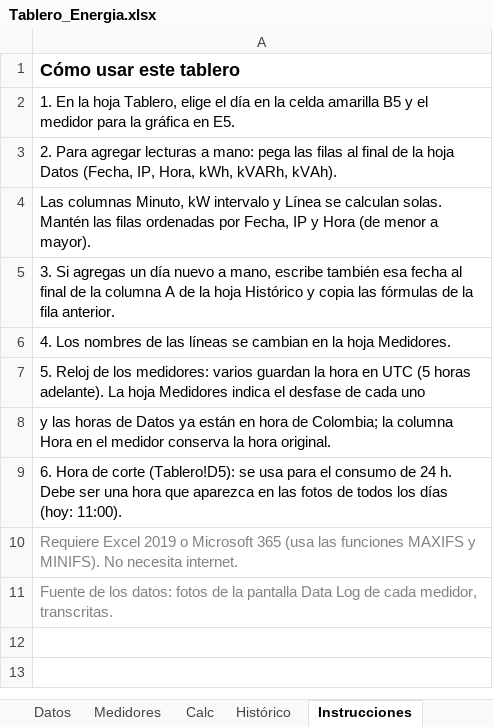
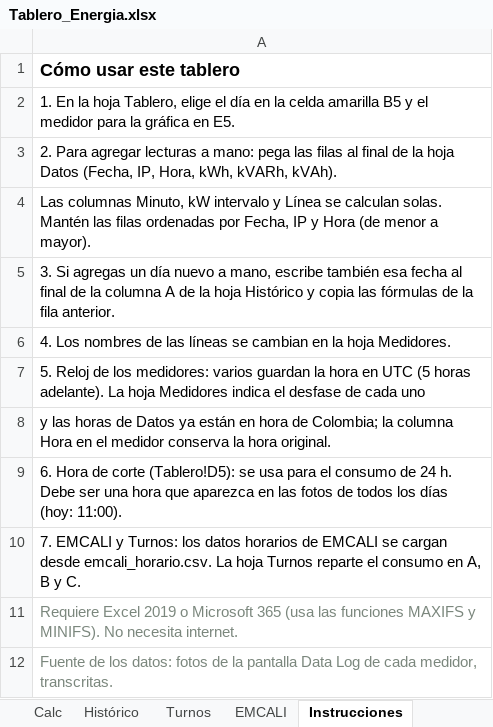
Before and after one commit to Eider0124/PROYECTO, an Excel workbook: energia/Tablero_Energia.xlsx, sheet Instrucciones, drawn as a sheet; values as stored, in another font and other column widths than the file's, no borders; the diff names each change by its address in the sheet, - before the commit and + after, or states it on an @@ line.

```diff
--- a/energia/Tablero_Energia.xlsx (sheet Instrucciones)
+++ b/energia/Tablero_Energia.xlsx (sheet Instrucciones)
+sheet tab: Turnos
+sheet tab: EMCALI
+row 10: 7. EMCALI y Turnos: los datos horarios de EMCALI se cargan desde emcali_horario.csv. La hoja Turnos reparte el consumo en A, B y C.
```
Also changed, not shown: sheet Histórico, sheet Tablero, formulas that keep their value, charts or pictures, 1 other file.
